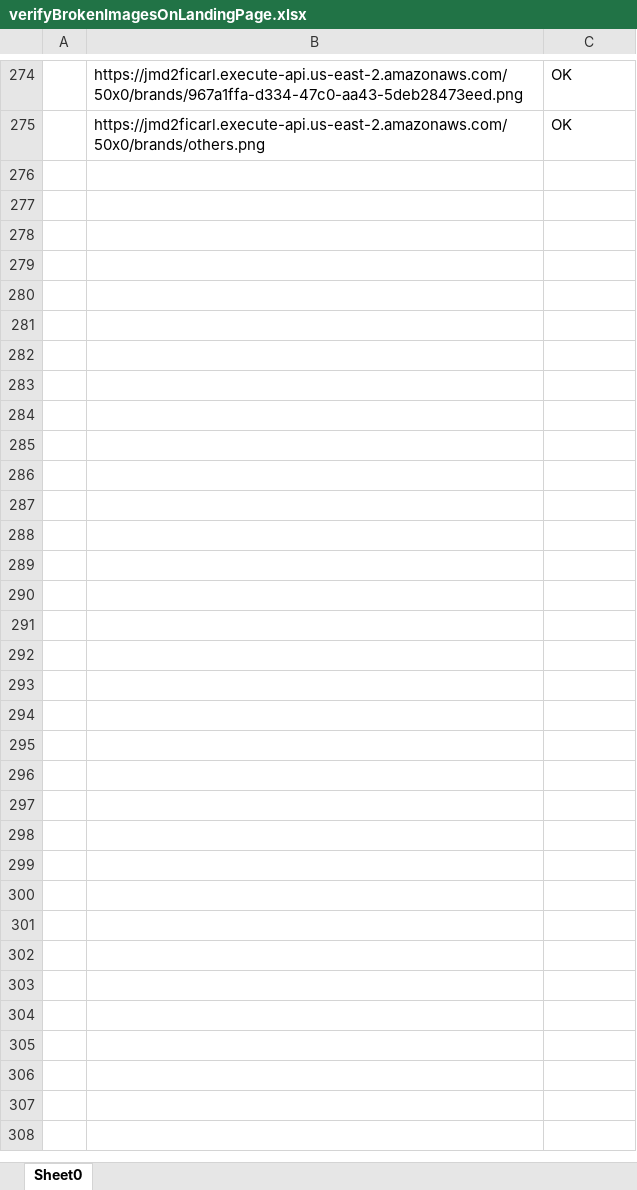
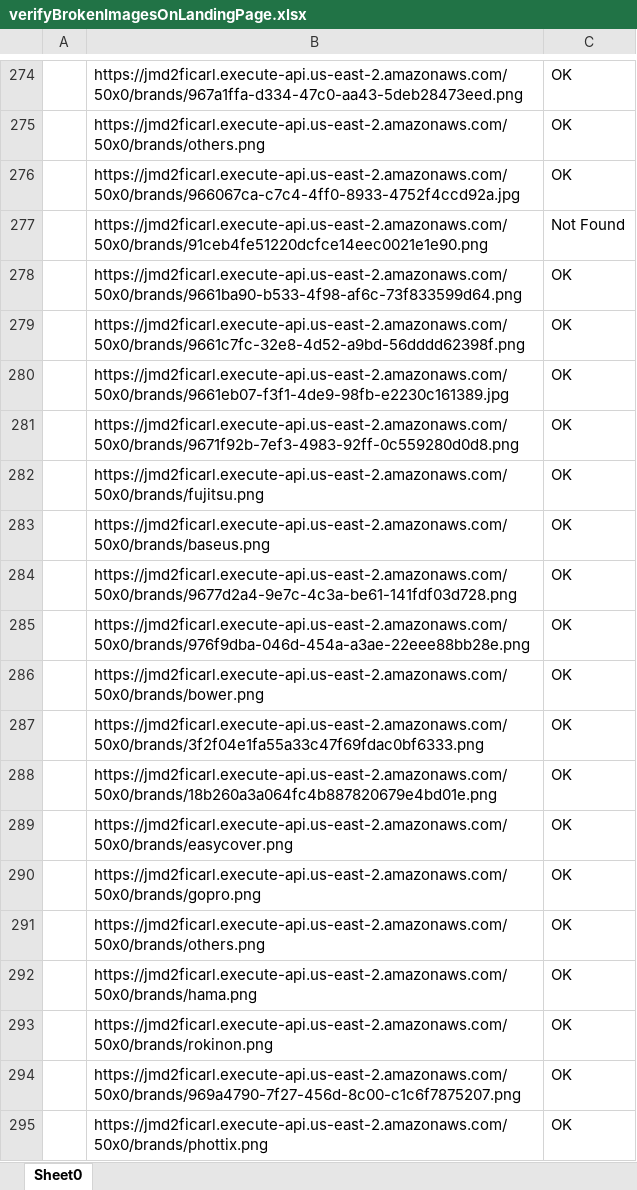
Before and after one commit to zubairUlAmin8/frontstore, an Excel workbook: Results/BrokenLinksResults/verifyBrokenImagesOnLandingPage.xlsx, sheet Sheet0, drawn as a sheet; only a part is shown, gaps mark what is left out; values as stored, in another font and other column widths than the file's, no borders; the diff covers the shown part only; the diff names each change by its address in the sheet, - before the commit and + after, or states it on an @@ line.

Commit message:
excel file

```diff
--- a/Results/BrokenLinksResults/verifyBrokenImagesOnLandingPage.xlsx (sheet Sheet0)
+++ b/Results/BrokenLinksResults/verifyBrokenImagesOnLandingPage.xlsx (sheet Sheet0)
+row 276:  | https://jmd2ficarl.execute-api.us-east-2.amazonaws.com/50x0/brands/966067ca-c7c4-4ff0-8933-4752f4ccd92a.jpg | OK
+row 277:  | https://jmd2ficarl.execute-api.us-east-2.amazonaws.com/50x0/brands/91ceb4fe51220dcfce14eec0021e1e90.png | Not Found
+row 278:  | https://jmd2ficarl.execute-api.us-east-2.amazonaws.com/50x0/brands/9661ba90-b533-4f98-af6c-73f833599d64.png | OK
+row 279:  | https://jmd2ficarl.execute-api.us-east-2.amazonaws.com/50x0/brands/9661c7fc-32e8-4d52-a9bd-56dddd62398f.png | OK
+row 280:  | https://jmd2ficarl.execute-api.us-east-2.amazonaws.com/50x0/brands/9661eb07-f3f1-4de9-98fb-e2230c161389.jpg | OK
+row 281:  | https://jmd2ficarl.execute-api.us-east-2.amazonaws.com/50x0/brands/9671f92b-7ef3-4983-92ff-0c559280d0d8.png | OK
+row 282:  | https://jmd2ficarl.execute-api.us-east-2.amazonaws.com/50x0/brands/fujitsu.png | OK
+row 283:  | https://jmd2ficarl.execute-api.us-east-2.amazonaws.com/50x0/brands/baseus.png | OK
+row 284:  | https://jmd2ficarl.execute-api.us-east-2.amazonaws.com/50x0/brands/9677d2a4-9e7c-4c3a-be61-141fdf03d728.png | OK
+row 285:  | https://jmd2ficarl.execute-api.us-east-2.amazonaws.com/50x0/brands/976f9dba-046d-454a-a3ae-22eee88bb28e.png | OK
+row 286:  | https://jmd2ficarl.execute-api.us-east-2.amazonaws.com/50x0/brands/bower.png | OK
+row 287:  | https://jmd2ficarl.execute-api.us-east-2.amazonaws.com/50x0/brands/3f2f04e1fa55a33c47f69fdac0bf6333.png | OK
+row 288:  | https://jmd2ficarl.execute-api.us-east-2.amazonaws.com/50x0/brands/18b260a3a064fc4b887820679e4bd01e.png | OK
+row 289:  | https://jmd2ficarl.execute-api.us-east-2.amazonaws.com/50x0/brands/easycover.png | OK
+row 290:  | https://jmd2ficarl.execute-api.us-east-2.amazonaws.com/50x0/brands/gopro.png | OK
+row 291:  | https://jmd2ficarl.execute-api.us-east-2.amazonaws.com/50x0/brands/others.png | OK
+row 292:  | https://jmd2ficarl.execute-api.us-east-2.amazonaws.com/50x0/brands/hama.png | OK
+row 293:  | https://jmd2ficarl.execute-api.us-east-2.amazonaws.com/50x0/brands/rokinon.png | OK
+row 294:  | https://jmd2ficarl.execute-api.us-east-2.amazonaws.com/50x0/brands/969a4790-7f27-456d-8c00-c1c6f7875207.png | OK
+row 295:  | https://jmd2ficarl.execute-api.us-east-2.amazonaws.com/50x0/brands/phottix.png | OK
```
Also changed, not shown: 23 added rows elsewhere in this sheet, 1 other file.
